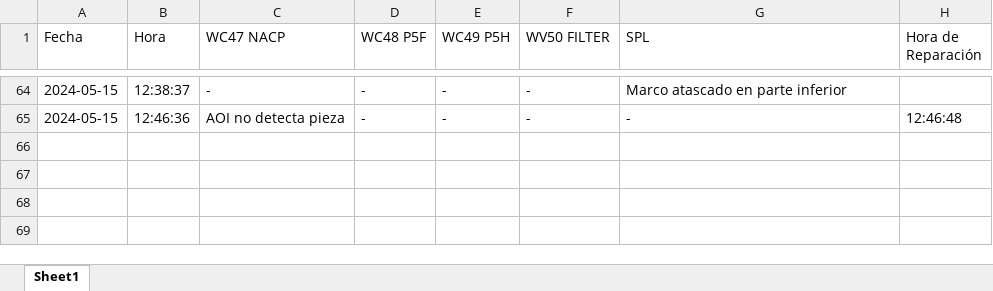
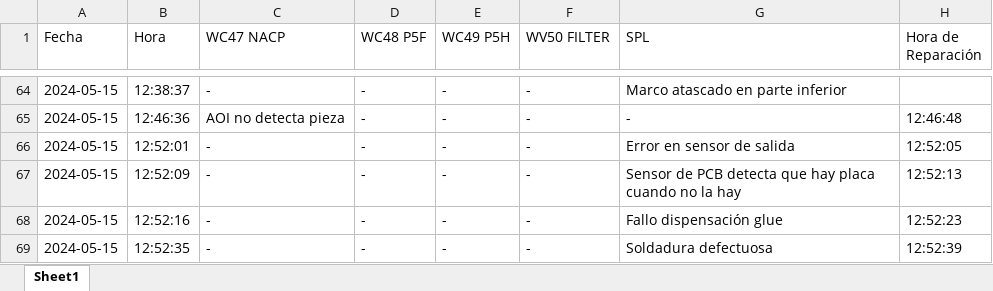
Before and after one commit to guillem-edo/ticket_management__launcher, an Excel workbook: tickets_pideu.xlsx, sheet Sheet1, drawn as a sheet; only a part is shown, gaps mark what is left out; values as stored, in another font and other column widths than the file's, no borders; the diff names each change by its address in the sheet, - before the commit and + after, or states it on an @@ line.

```diff
--- a/tickets_pideu.xlsx (sheet Sheet1)
+++ b/tickets_pideu.xlsx (sheet Sheet1)
+row 66: 2024-05-15 | 12:52:01 | - | - | - | - | Error en sensor de salida | 12:52:05
+row 67: 2024-05-15 | 12:52:09 | - | - | - | - | Sensor de PCB detecta que hay placa cuando no la hay | 12:52:13
+row 68: 2024-05-15 | 12:52:16 | - | - | - | - | Fallo dispensación glue | 12:52:23
+row 69: 2024-05-15 | 12:52:35 | - | - | - | - | Soldadura defectuosa | 12:52:39
```
Also changed, not shown: 1 other file.
